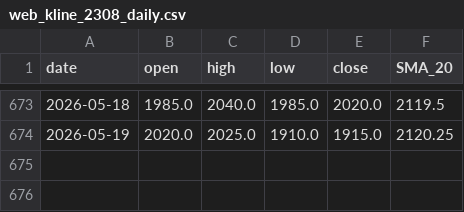
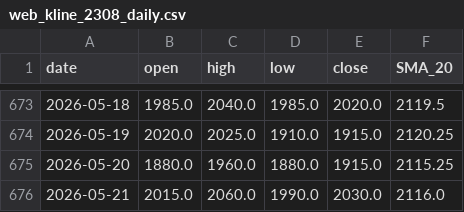
Before and after one commit to npc945/TSE-StrategyBot, a CSV file: web_kline_2308_daily.csv, drawn as a sheet; only a part is shown, gaps mark what is left out.

Commit message:
Auto-update daily live data 週五 2026/05/22

```diff
--- a/web_kline_2308_daily.csv
+++ b/web_kline_2308_daily.csv
@@ -674 +674,3 @@ date,open,high,low,close,SMA_20
 2026-05-19,2020.0,2025.0,1910.0,1915.0,2120.25
+2026-05-20,1880.0,1960.0,1880.0,1915.0,2115.25
+2026-05-21,2015.0,2060.0,1990.0,2030.0,2116.0
```
Also changed, not shown: web_kline_2330_daily.csv, web_kline_2382_daily.csv, 19 other files.
